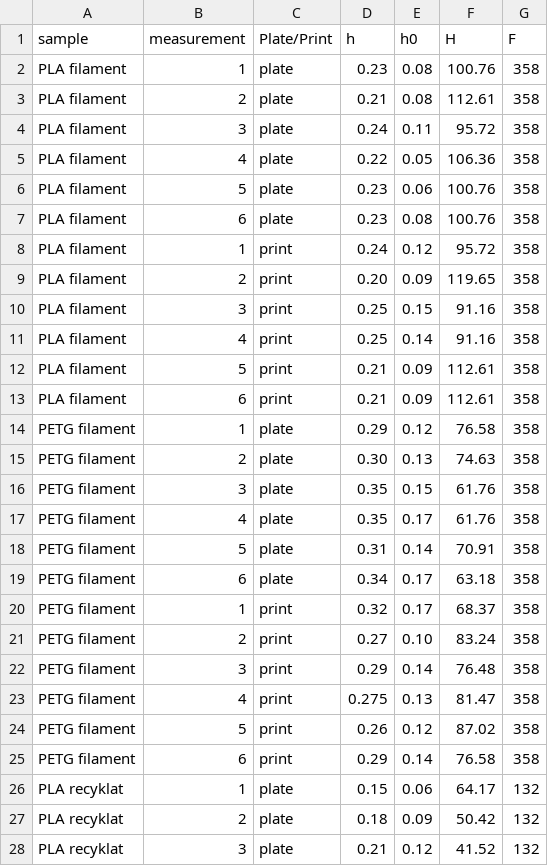
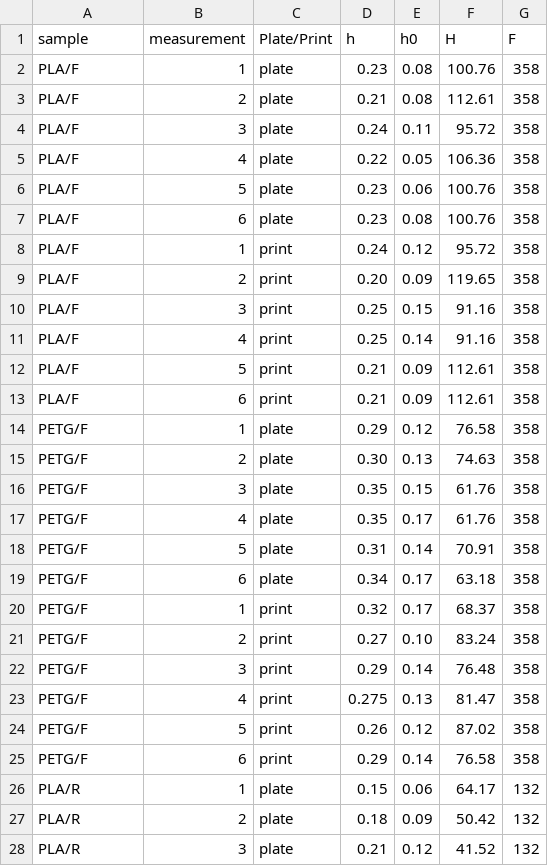
Before and after one commit to MandarynkowaAsis/wykresy_tarcze, a CSV file: data/hardness.csv, drawn as a sheet; only a part is shown; the diff covers the shown part only.

```diff
--- a/data/hardness.csv
+++ b/data/hardness.csv
@@ -1,28 +1,28 @@
 sample,measurement,Plate/Print,h,h0,H,F
-PLA filament,1,plate,0.23,0.08,100.76,358
-PLA filament,2,plate,0.21,0.08,112.61,358
-PLA filament,3,plate,0.24,0.11,95.72,358
-PLA filament,4,plate,0.22,0.05,106.36,358
-PLA filament,5,plate,0.23,0.06,100.76,358
-PLA filament,6,plate,0.23,0.08,100.76,358
-PLA filament,1,print,0.24,0.12,95.72,358
-PLA filament,2,print,0.20,0.09,119.65,358
-PLA filament,3,print,0.25,0.15,91.16,358
-PLA filament,4,print,0.25,0.14,91.16,358
-PLA filament,5,print,0.21,0.09,112.61,358
-PLA filament,6,print,0.21,0.09,112.61,358
-PETG filament,1,plate,0.29,0.12,76.58,358
-PETG filament,2,plate,0.30,0.13,74.63,358
-PETG filament,3,plate,0.35,0.15,61.76,358
-PETG filament,4,plate,0.35,0.17,61.76,358
-PETG filament,5,plate,0.31,0.14,70.91,358
-PETG filament,6,plate,0.34,0.17,63.18,358
-PETG filament,1,print,0.32,0.17,68.37,358
-PETG filament,2,print,0.27,0.10,83.24,358
-PETG filament,3,print,0.29,0.14,76.48,358
-PETG filament,4,print,0.275,0.13,81.47,358
-PETG filament,5,print,0.26,0.12,87.02,358
-PETG filament,6,print,0.29,0.14,76.58,358
-PLA recyklat,1,plate,0.15,0.06,64.17,132
-PLA recyklat,2,plate,0.18,0.09,50.42,132
-PLA recyklat,3,plate,0.21,0.12,41.52,132
+PLA/F,1,plate,0.23,0.08,100.76,358
+PLA/F,2,plate,0.21,0.08,112.61,358
+PLA/F,3,plate,0.24,0.11,95.72,358
+PLA/F,4,plate,0.22,0.05,106.36,358
+PLA/F,5,plate,0.23,0.06,100.76,358
+PLA/F,6,plate,0.23,0.08,100.76,358
+PLA/F,1,print,0.24,0.12,95.72,358
+PLA/F,2,print,0.20,0.09,119.65,358
+PLA/F,3,print,0.25,0.15,91.16,358
+PLA/F,4,print,0.25,0.14,91.16,358
+PLA/F,5,print,0.21,0.09,112.61,358
+PLA/F,6,print,0.21,0.09,112.61,358
+PETG/F,1,plate,0.29,0.12,76.58,358
+PETG/F,2,plate,0.30,0.13,74.63,358
+PETG/F,3,plate,0.35,0.15,61.76,358
+PETG/F,4,plate,0.35,0.17,61.76,358
+PETG/F,5,plate,0.31,0.14,70.91,358
+PETG/F,6,plate,0.34,0.17,63.18,358
+PETG/F,1,print,0.32,0.17,68.37,358
+PETG/F,2,print,0.27,0.10,83.24,358
+PETG/F,3,print,0.29,0.14,76.48,358
+PETG/F,4,print,0.275,0.13,81.47,358
+PETG/F,5,print,0.26,0.12,87.02,358
+PETG/F,6,print,0.29,0.14,76.58,358
+PLA/R,1,plate,0.15,0.06,64.17,132
+PLA/R,2,plate,0.18,0.09,50.42,132
+PLA/R,3,plate,0.21,0.12,41.52,132
```
Also changed, not shown: 21 edited cells elsewhere in this file, data/density.csv, data/hardness_shore.csv, 6 other files.
